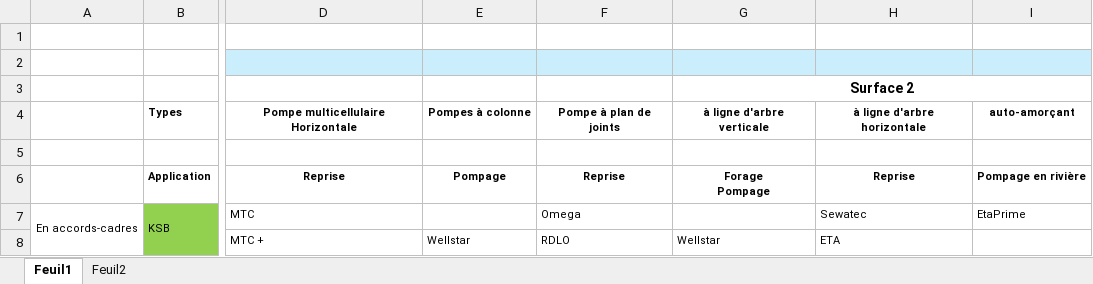
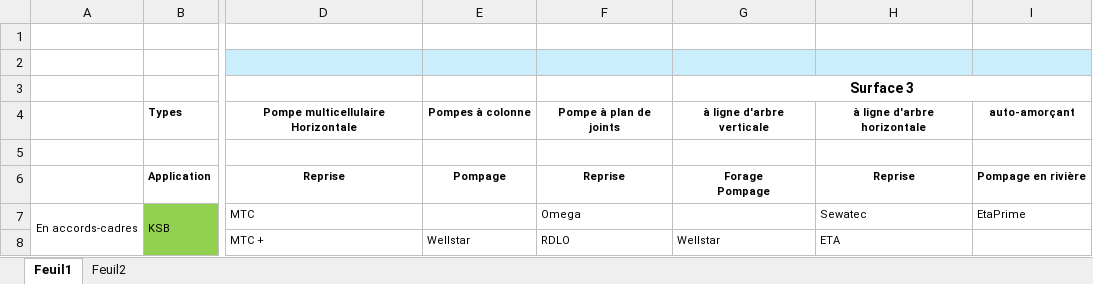
Before and after one commit to bttinaa/App-Pompes, an Excel workbook: comparatif.xlsx, sheet Feuil1, drawn as a sheet; only a part is shown, gaps mark what is left out; values as stored, in another font and other column widths than the file's, no borders; the diff names each change by its address in the sheet, - before the commit and + after, or states it on an @@ line.

Commit message:
Mise à jour depuis Excel — 2026-09-21T12:11:45.619Z

```diff
--- a/comparatif.xlsx (sheet Feuil1)
+++ b/comparatif.xlsx (sheet Feuil1)
-G3: Surface 2
+G3: Surface 3
```
